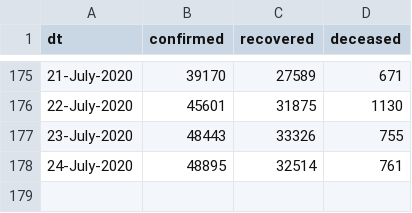
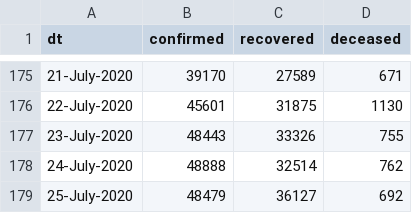
Before and after one commit to vsbabu/covid19_fb_ts, a CSV file: daily.csv, drawn as a sheet; only a part is shown, gaps mark what is left out.

```diff
--- a/daily.csv
+++ b/daily.csv
@@ -177,2 +177,3 @@ dt,confirmed,recovered,deceased
 23-July-2020,48443,33326,755
-24-July-2020,48895,32514,761
+24-July-2020,48888,32514,762
+25-July-2020,48479,36127,692
```
Also changed, not shown: ka.csv, kl.csv, 31 other files.
